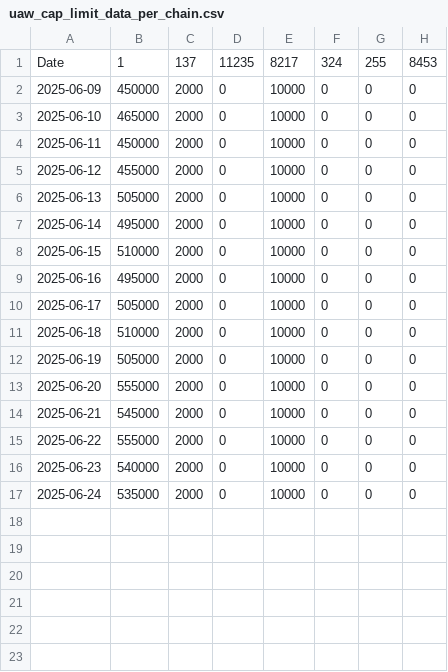
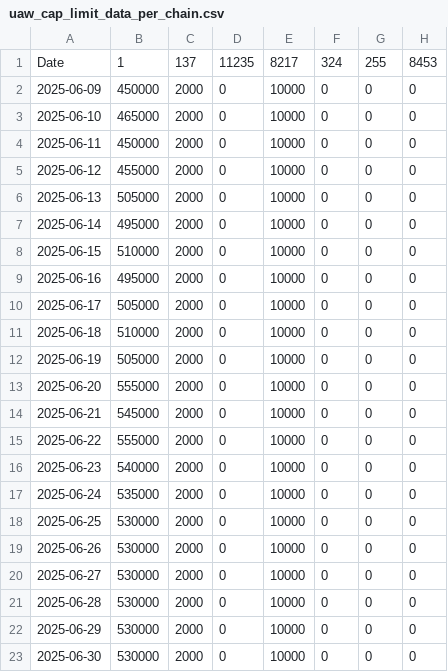
Before and after one commit to kgen-protocol/static_values, a CSV file: uaw_cap_limit_data_per_chain.csv, drawn as a sheet.

Commit message:
Update uaw_cap_limit_data_per_chain.csv

```diff
--- a/uaw_cap_limit_data_per_chain.csv
+++ b/uaw_cap_limit_data_per_chain.csv
@@ -17 +17,7 @@ Date,1,137,11235,8217,324,255,8453
 2025-06-24, 535000,2000,0,10000,0,0,0
+2025-06-25, 530000,2000,0,10000,0,0,0
+2025-06-26, 530000,2000,0,10000,0,0,0
+2025-06-27, 530000,2000,0,10000,0,0,0
+2025-06-28, 530000,2000,0,10000,0,0,0
+2025-06-29, 530000,2000,0,10000,0,0,0
+2025-06-30, 530000,2000,0,10000,0,0,0
```
